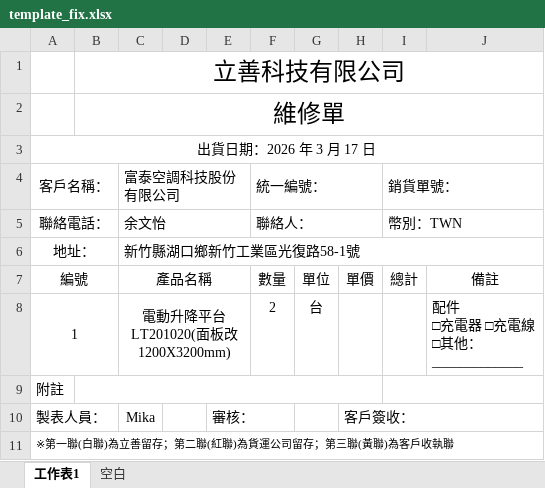
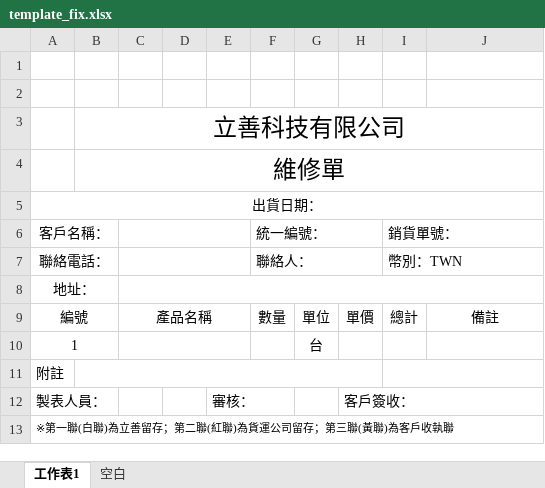
Before and after one commit to Lu-Bing-Han/QuoteFlow, an Excel workbook: template/template_fix.xlsx, sheet 工作表1, drawn as a sheet; values as stored, in another font and other column widths than the file's, no borders; charts and pictures not drawn; addresses are those after the commit; ↵ is a line break in a cell; the diff names each change by its address in the sheet, - before the commit and + after, or states it on an @@ line.

```diff
--- a/template/template_fix.xlsx (sheet 工作表1)
+++ b/template/template_fix.xlsx (sheet 工作表1)
+row 1: (empty)
+row 2: (empty)
-A5: 出貨日期：2026 年 3 月 17 日
+A5: 出貨日期：
-C6: 富泰空調科技股份有限公司
+C6: (empty)
-C7: 余文怡
+C7: (empty)
-C8: 新竹縣湖口鄉新竹工業區光復路58-1號
+C8: (empty)
-C10: 電動升降平台LT201020(面板改1200X3200mm)
+C10: (empty)
-F10: 2
+F10: (empty)
-J10: 配件 ↵ □充電器 □充電線 ↵ □其他： ↵ _____________
+J10: (empty)
-C12: Mika
+C12: (empty)
```
Also changed, not shown: charts or pictures, template/template.xlsx, 3 other files.
